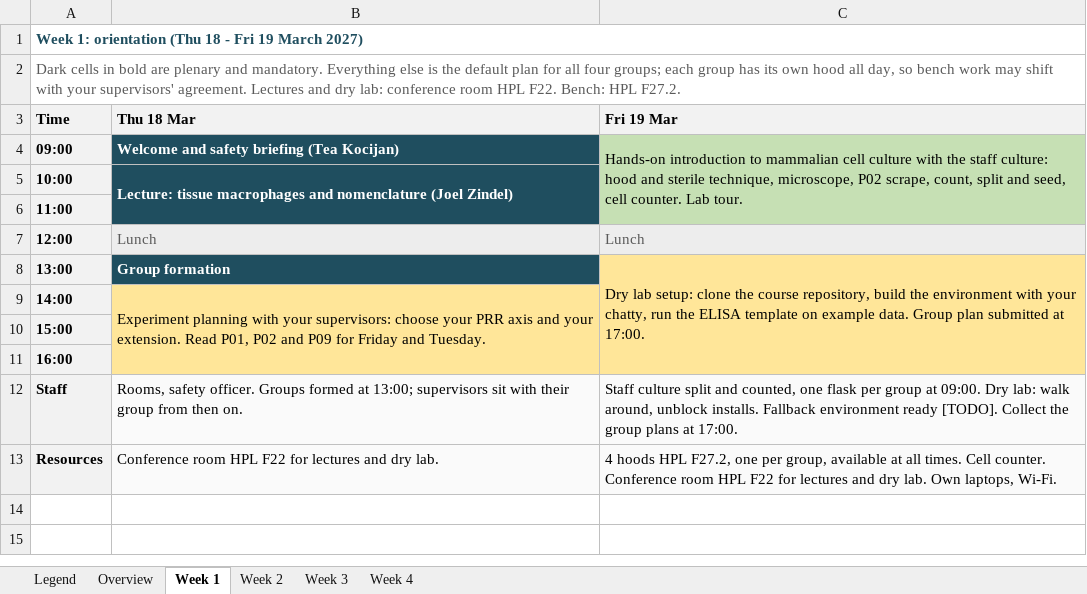
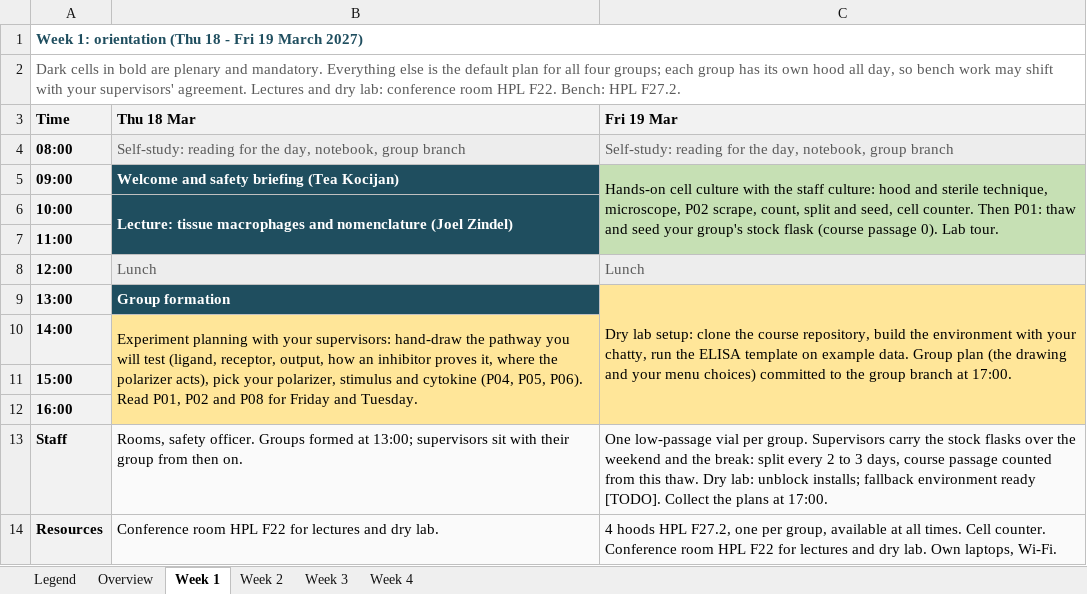
Before and after one commit to TizzuLab/Blockrophage, an Excel workbook: tools/schedule/Blockcourse_Gantt_FS2027.xlsx, sheet Week 1, drawn as a sheet; values as stored, in another font and other column widths than the file's, no borders; addresses are those after the commit; the diff names each change by its address in the sheet, - before the commit and + after, or states it on an @@ line.

Commit message:
WIP: plan v2 schedule and stock-flask protocols

```diff
--- a/tools/schedule/Blockcourse_Gantt_FS2027.xlsx (sheet Week 1)
+++ b/tools/schedule/Blockcourse_Gantt_FS2027.xlsx (sheet Week 1)
+row 4: 08:00 | Self-study: reading for the day, notebook, group branch | Self-study: reading for the day, notebook, group branch
-C5 (Fri 19 Mar): Hands-on introduction to mammalian cell culture with the staff culture: hood and sterile technique, microscope, P02 scrape, count, split and seed, cell counter. Lab tour.
+C5 (Fri 19 Mar): Hands-on cell culture with the staff culture: hood and sterile technique, microscope, P02 scrape, count, split and seed, cell counter. Then P01: thaw and seed your group's stock flask (course passage 0). Lab tour.
-C9 (Fri 19 Mar): …Group plan submitted at 17:00.
+C9 (Fri 19 Mar): …Group plan (the drawing and your menu choices) committed to the group branch at 17:00.
-B10 (Thu 18 Mar): …your supervisors: choose your PRR axis and your extension. Read P01, P02 and P09 for Friday…
+B10 (Thu 18 Mar): …your supervisors: hand-draw the pathway you will test (ligand, receptor, output, how an inhibitor proves it, where the polarizer acts), pick your polarizer, stimulus and cytokine (P04, P05, P06). Read P01, P02 and P08 for Friday…
-C13 (Fri 19 Mar): Staff culture split and counted, one flask per group at 09:00. Dry lab: walk around, unblock installs. Fallback environment ready [TODO]. Collect the group plans at…
+C13 (Fri 19 Mar): One low-passage vial per group. Supervisors carry the stock flasks over the weekend and the break: split every 2 to 3 days, course passage counted from this thaw. Dry lab: unblock installs; fallback environment ready [TODO]. Collect the plans at…
```
Also changed, not shown: sheet Week 4, sheet Week 2, sheet Week 3, sheet Overview, sheet Legend, 12 other files.
